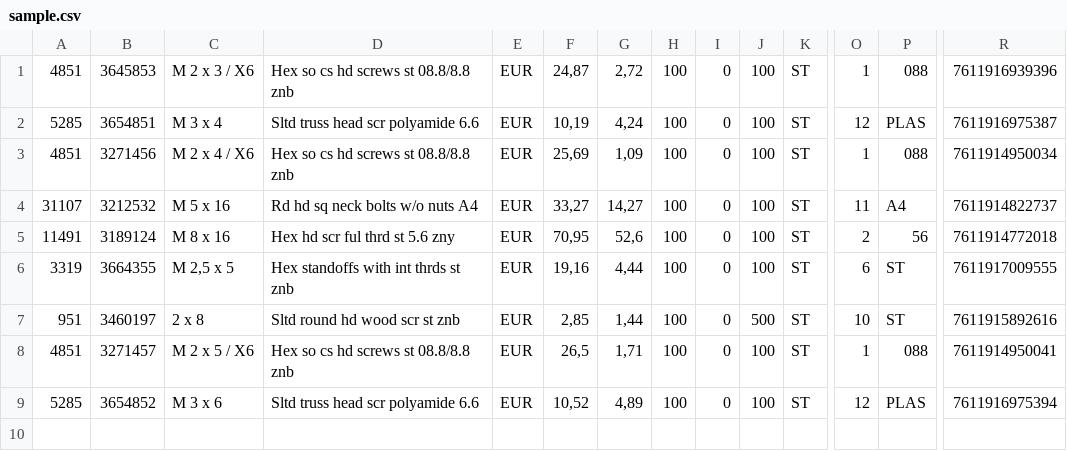
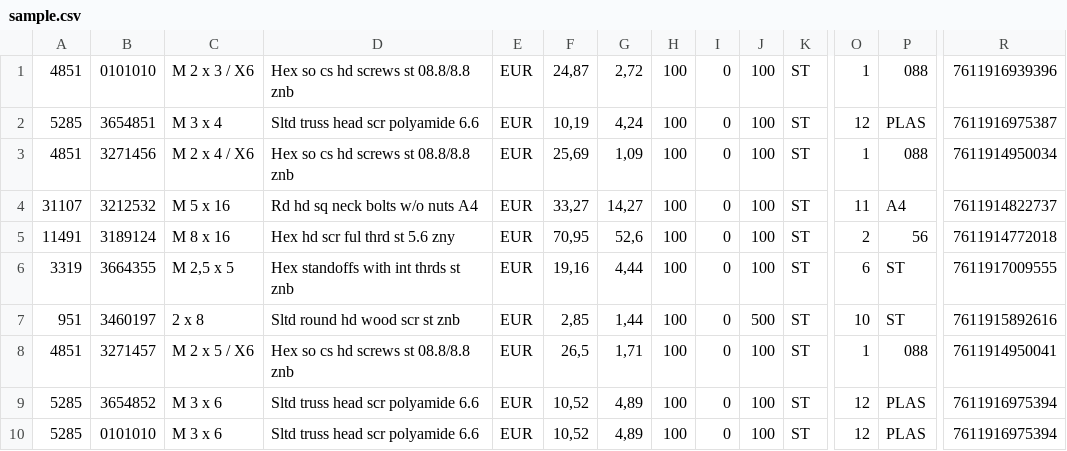
Before and after one commit to sturlan/bossardpics, a CSV file: sample.csv, drawn as a sheet; only a part is shown, gaps mark what is left out; rows hold the shown columns only; the diff names each change by its address in the sheet, - before the commit and + after, or states it on an @@ line.

```diff
--- a/sample.csv
+++ b/sample.csv
-B1: 3645853
+B1: 0101010
+row 10: 5285 | 0101010 | M 3 x 6 | Sltd truss head scr polyamide 6.6 | EUR | 10,52 | 4,89 | 100 | 0 | 100 | ST | 12 | PLAS | 7611916975394
```
Also changed, not shown: 4 other files.
